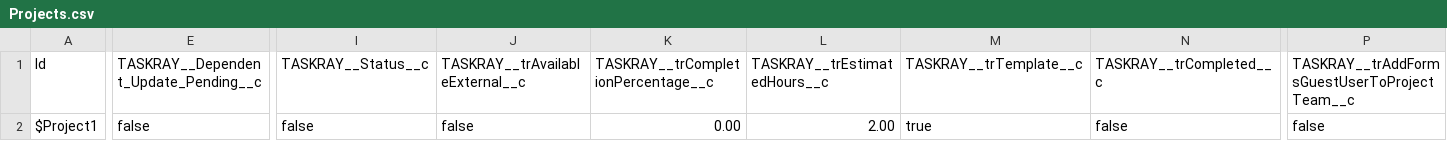
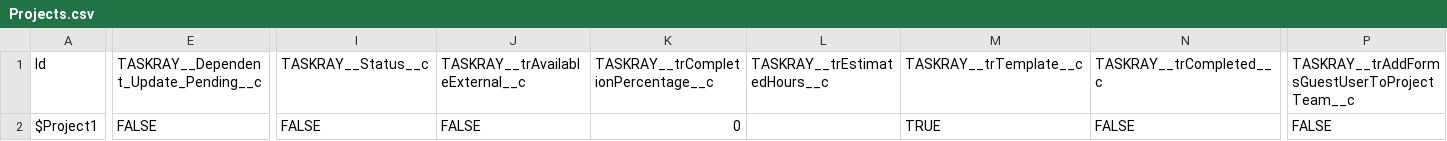
Before and after one commit to BracketLabs/template-library, a CSV file: csv/location-opening/Projects.csv, drawn as a sheet; only a part is shown, gaps mark what is left out; the diff covers the shown part only; the diff names each change by its address in the sheet, - before the commit and + after, or states it on an @@ line.

```diff
--- a/csv/location-opening/Projects.csv
+++ b/csv/location-opening/Projects.csv
-E2: false
+E2: FALSE
-I2: false
+I2: FALSE
-J2: false
+J2: FALSE
-K2: 0.00
+K2: 0
-L2: 2.00
+L2: (empty)
-M2: true
+M2: TRUE
-N2: false
+N2: FALSE
-P2: false
+P2: FALSE
```
Also changed, not shown: 2 edited cells elsewhere in this file, csv/location-opening/TaskGroups.csv, 2 other files.
